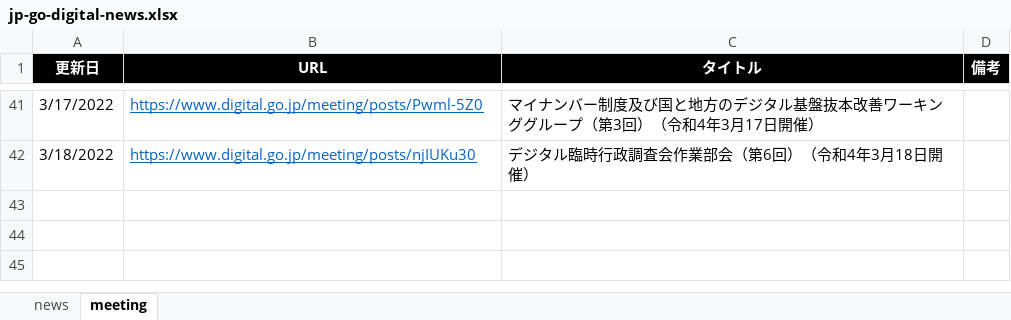
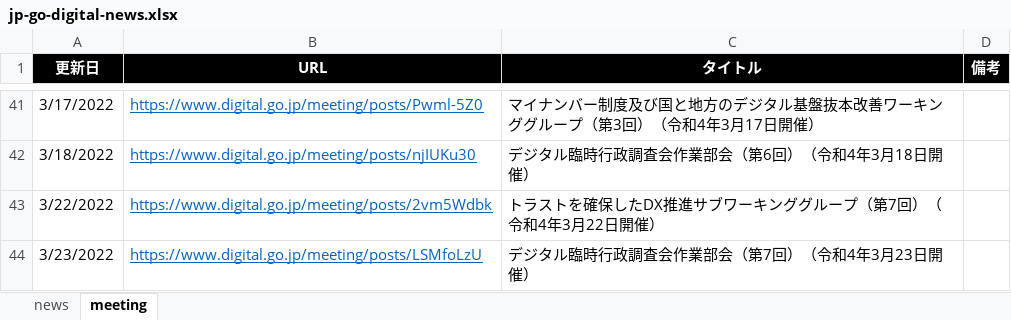
Before and after one commit to c-3lab/jp-go-digital-news, an Excel workbook: jp-go-digital-news.xlsx, sheet meeting, drawn as a sheet; only a part is shown, gaps mark what is left out; values as stored, in another font and other column widths than the file's, no borders; the diff names each change by its address in the sheet, - before the commit and + after, or states it on an @@ line.

Commit message:
daily update

```diff
--- a/jp-go-digital-news.xlsx (sheet meeting)
+++ b/jp-go-digital-news.xlsx (sheet meeting)
+row 43: 3/22/2022 | https://www.digital.go.jp/meeting/posts/2vm5Wdbk | トラストを確保したDX推進サブワーキンググループ（第7回）（令和4年3月22日開催）
+row 44: 3/23/2022 | https://www.digital.go.jp/meeting/posts/LSMfoLzU | デジタル臨時行政調査会作業部会（第7回）（令和4年3月23日開催）
```
